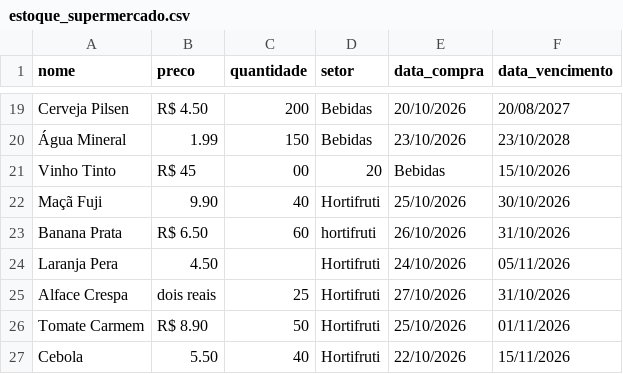
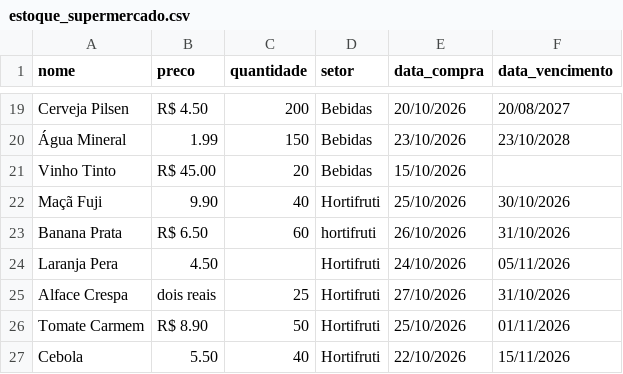
Before and after one commit to zduend/aulaspythonsenai, a CSV file: atividade_analise_dados/atividade4/estoque_supermercado.csv, drawn as a sheet; only a part is shown, gaps mark what is left out.

```diff
--- a/atividade_analise_dados/atividade4/estoque_supermercado.csv
+++ b/atividade_analise_dados/atividade4/estoque_supermercado.csv
@@ -20,3 +20,3 @@ Cerveja Pilsen,R$ 4.50,200,Bebidas,20/10/2026,20/08/2027
 Água Mineral,1.99,150,Bebidas,23/10/2026,23/10/2028
-Vinho Tinto,R$ 45,00,20,Bebidas,15/10/2026,
+Vinho Tinto,R$ 45.00,20,Bebidas,15/10/2026,
 Maçã Fuji,9.90,40,Hortifruti,25/10/2026,30/10/2026
```
Also changed, not shown: 1 other file.
